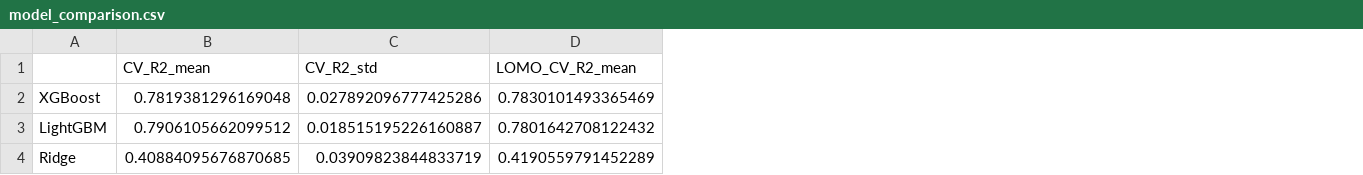
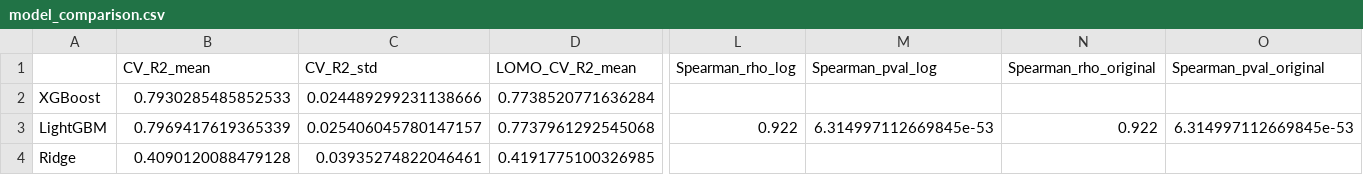
Before and after one commit to RaunakOP-web/Photocatalyst-Trial-, a CSV file: data/results/model_comparison.csv, drawn as a sheet; only a part is shown, gaps mark what is left out; the diff covers the shown part only; the diff names each change by its address in the sheet, - before the commit and + after, or states it on an @@ line.

```diff
--- a/data/results/model_comparison.csv
+++ b/data/results/model_comparison.csv
+column L (Spearman_rho_log), row 3: 0.922
+column M (Spearman_pval_log), row 3: 6.314997112669845e-53
+column N (Spearman_rho_original), row 3: 0.922
+column O (Spearman_pval_original), row 3: 6.314997112669845e-53
-B2 (CV_R2_mean): 0.7819381296169048
+B2 (CV_R2_mean): 0.7930285485852533
-C2 (CV_R2_std): 0.027892096777425286
+C2 (CV_R2_std): 0.024489299231138666
-D2 (LOMO_CV_R2_mean): 0.7830101493365469
+D2 (LOMO_CV_R2_mean): 0.7738520771636284
-B3 (CV_R2_mean): 0.7906105662099512
+B3 (CV_R2_mean): 0.7969417619365339
-C3 (CV_R2_std): 0.018515195226160887
+C3 (CV_R2_std): 0.025406045780147157
-D3 (LOMO_CV_R2_mean): 0.7801642708122432
+D3 (LOMO_CV_R2_mean): 0.7737961292545068
-B4 (CV_R2_mean): 0.40884095676870685
+B4 (CV_R2_mean): 0.4090120088479128
-C4 (CV_R2_std): 0.03909823844833719
+C4 (CV_R2_std): 0.03935274822046461
-D4 (LOMO_CV_R2_mean): 0.4190559791452289
+D4 (LOMO_CV_R2_mean): 0.4191775100326985
```
Also changed, not shown: 21 edited cells elsewhere in this file, data/results/top_20_candidates.csv, 22 other files.
